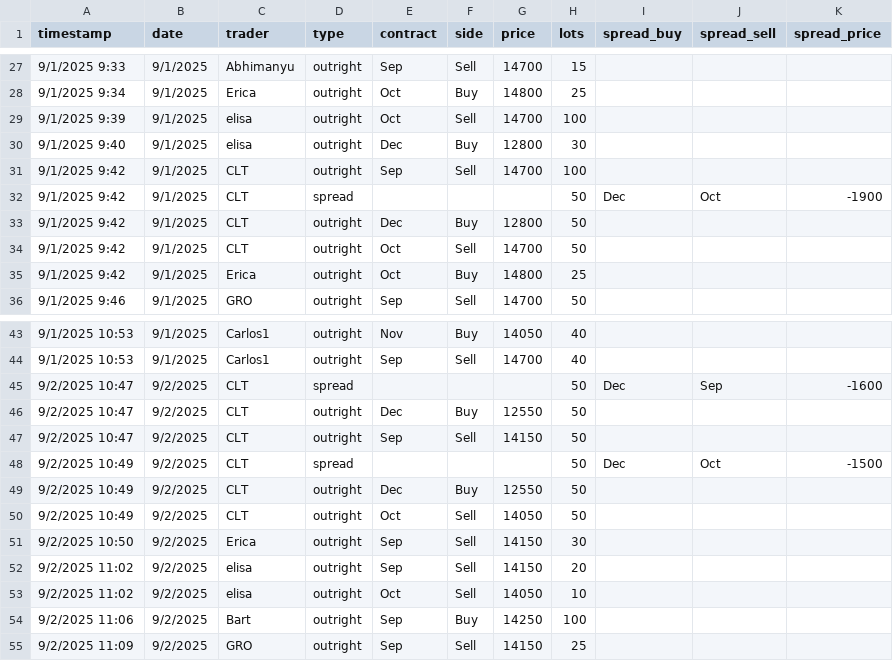
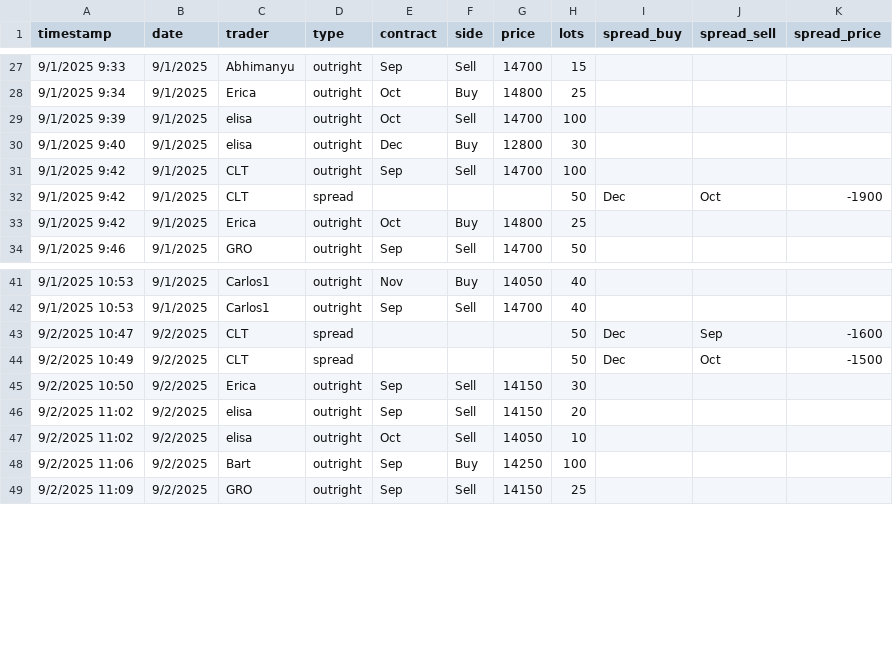
Before and after one commit to WouterVossen/PMX, a CSV file: data/trader_log_template.csv, drawn as a sheet; only a part is shown, gaps mark what is left out.

Commit message:
Add files via upload

```diff
--- a/data/trader_log_template.csv
+++ b/data/trader_log_template.csv
@@ -32,4 +32,2 @@ timestamp,date,trader,type,contract,side,price,lots,spread_buy,spread_sell,sprea
 9/1/2025 9:42,9/1/2025,CLT,spread,,,,50,Dec,Oct,-1900
-9/1/2025 9:42,9/1/2025,CLT,outright,Dec,Buy,12800,50,,,
-9/1/2025 9:42,9/1/2025,CLT,outright,Oct,Sell,14700,50,,,
 9/1/2025 9:42,9/1/2025,Erica,outright,Oct,Buy,14800,25,,,
@@ -45,7 +43,3 @@ timestamp,date,trader,type,contract,side,price,lots,spread_buy,spread_sell,sprea
 9/2/2025 10:47,9/2/2025,CLT,spread,,,,50,Dec,Sep,-1600
-9/2/2025 10:47,9/2/2025,CLT,outright,Dec,Buy,12550,50,,,
-9/2/2025 10:47,9/2/2025,CLT,outright,Sep,Sell,14150,50,,,
 9/2/2025 10:49,9/2/2025,CLT,spread,,,,50,Dec,Oct,-1500
-9/2/2025 10:49,9/2/2025,CLT,outright,Dec,Buy,12550,50,,,
-9/2/2025 10:49,9/2/2025,CLT,outright,Oct,Sell,14050,50,,,
 9/2/2025 10:50,9/2/2025,Erica,outright,Sep,Sell,14150,30,,,
```
